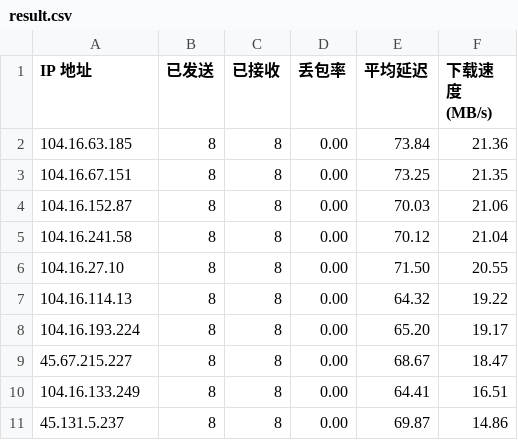
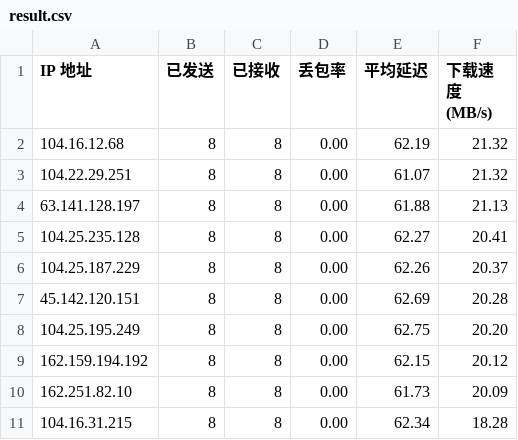
Before and after one commit to EdsonWong/cfip_to_github, a CSV file: result.csv, drawn as a sheet.

```diff
--- a/result.csv
+++ b/result.csv
@@ -1,11 +1,11 @@
 IP 地址,已发送,已接收,丢包率,平均延迟,下载速度 (MB/s)
-104.16.63.185,8,8,0.00,73.84,21.36
-104.16.67.151,8,8,0.00,73.25,21.35
-104.16.152.87,8,8,0.00,70.03,21.06
-104.16.241.58,8,8,0.00,70.12,21.04
-104.16.27.10,8,8,0.00,71.50,20.55
-104.16.114.13,8,8,0.00,64.32,19.22
-104.16.193.224,8,8,0.00,65.20,19.17
-45.67.215.227,8,8,0.00,68.67,18.47
-104.16.133.249,8,8,0.00,64.41,16.51
-45.131.5.237,8,8,0.00,69.87,14.86
+104.16.12.68,8,8,0.00,62.19,21.32
+104.22.29.251,8,8,0.00,61.07,21.32
+63.141.128.197,8,8,0.00,61.88,21.13
+104.25.235.128,8,8,0.00,62.27,20.41
+104.25.187.229,8,8,0.00,62.26,20.37
+45.142.120.151,8,8,0.00,62.69,20.28
+104.25.195.249,8,8,0.00,62.75,20.20
+162.159.194.192,8,8,0.00,62.15,20.12
+162.251.82.10,8,8,0.00,61.73,20.09
+104.16.31.215,8,8,0.00,62.34,18.28
```
Also changed, not shown: 3 other files.
